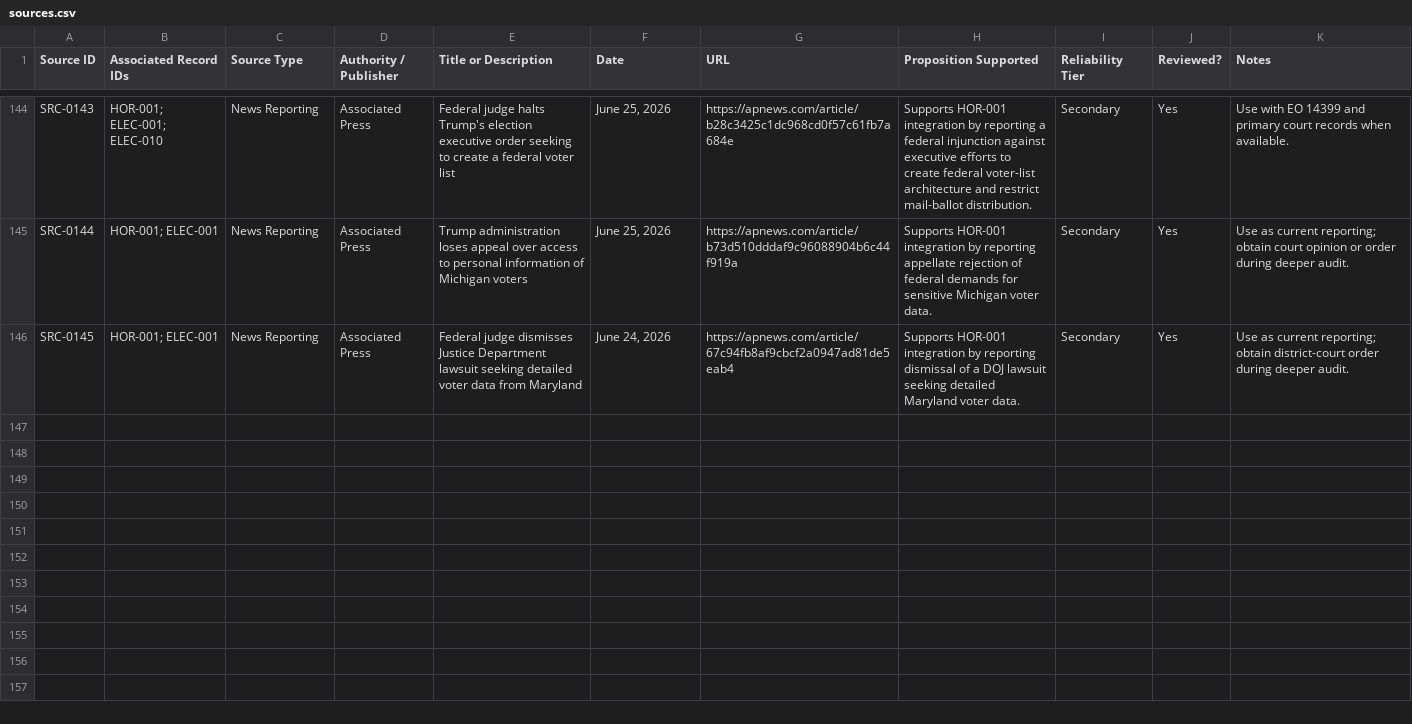
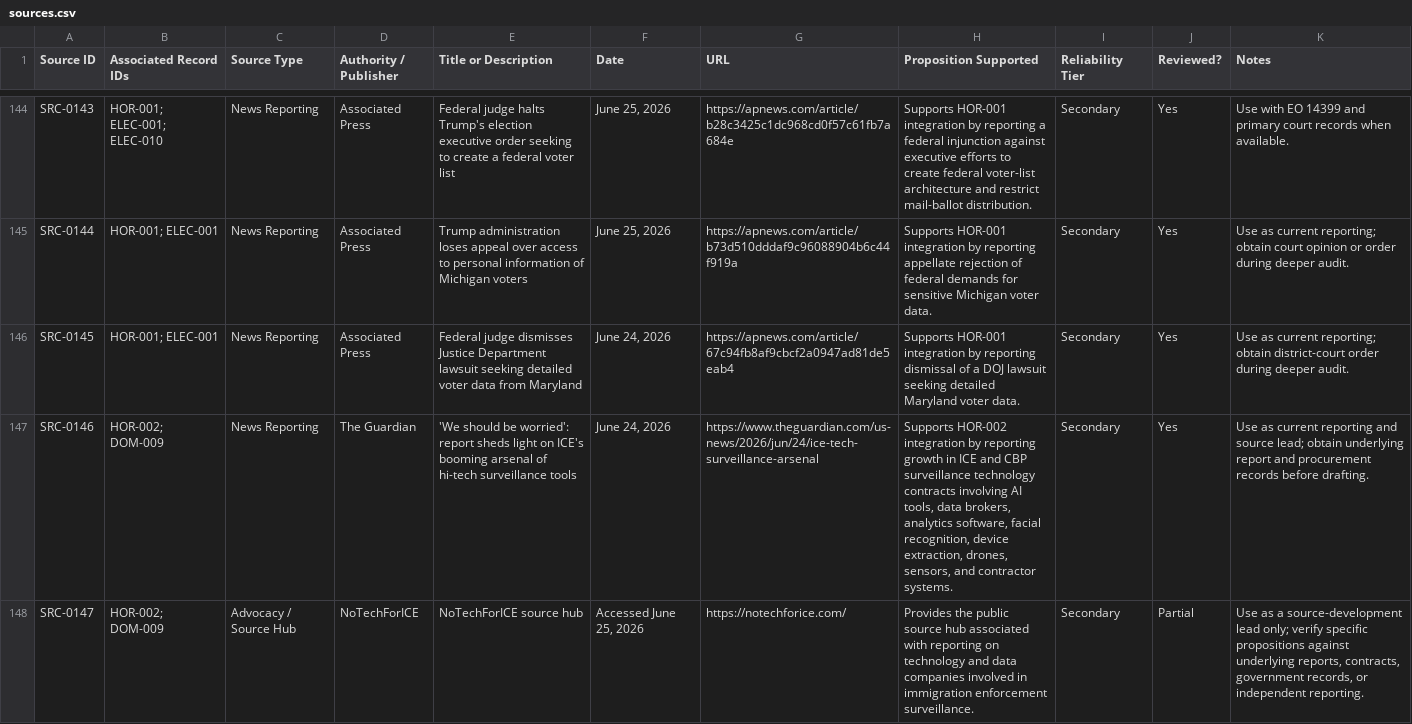
Before and after one commit to Thorncrag/ARRP, a CSV file: inventory/sources.csv, drawn as a sheet; only a part is shown, gaps mark what is left out; the diff names each change by its address in the sheet, - before the commit and + after, or states it on an @@ line.

Commit message:
Admit HOR-002 as DOM-009 surveillance candidate

```diff
--- a/inventory/sources.csv
+++ b/inventory/sources.csv
+row 147: SRC-0146 | HOR-002; DOM-009 | News Reporting | The Guardian | 'We should be worried': report sheds light on ICE's booming arsenal of hi-tech surveillance tools | June 24, 2026 | https://www.theguardian.com/us-news/2026/jun/24/ice-tech-surveillance-arsenal | Supports HOR-002 integration by reporting growth in ICE and CBP surveillance technology contracts involving AI tools, data brokers, analytics software, facial recognition, device extraction, drones, sensors, and contractor systems. | Secondary | Yes | Use as current reporting and source lead; obtain underlying report and procurement records before drafting.
+row 148: SRC-0147 | HOR-002; DOM-009 | Advocacy / Source Hub | NoTechForICE | NoTechForICE source hub | Accessed June 25, 2026 | https://notechforice.com/ | Provides the public source hub associated with reporting on technology and data companies involved in immigration enforcement surveillance. | Secondary | Partial | Use as a source-development lead only; verify specific propositions against underlying reports, contracts, government records, or independent reporting.
```
Also changed, not shown: inventory/audits.csv, inventory/contents.csv, 4 other files.
